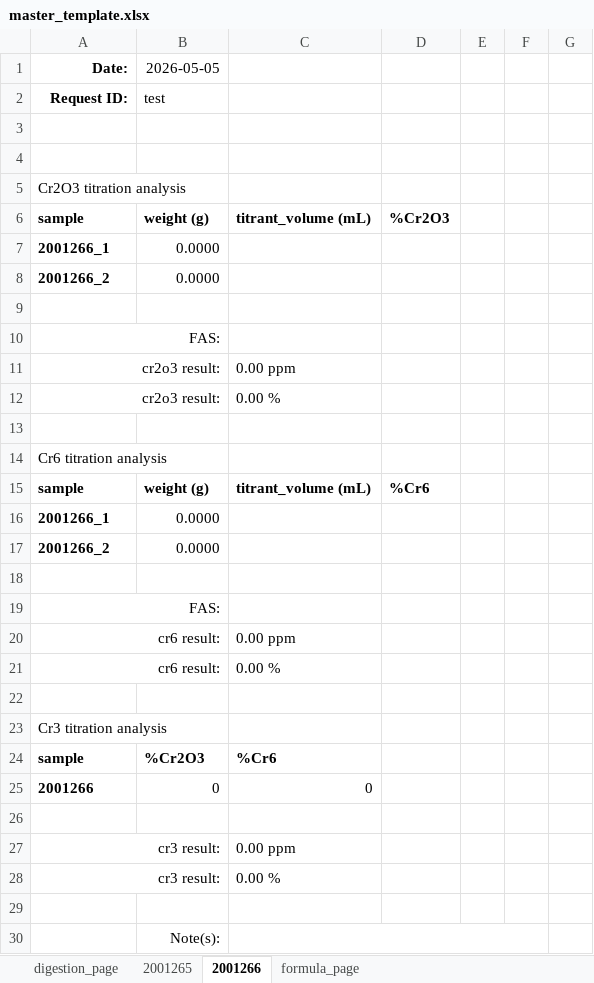
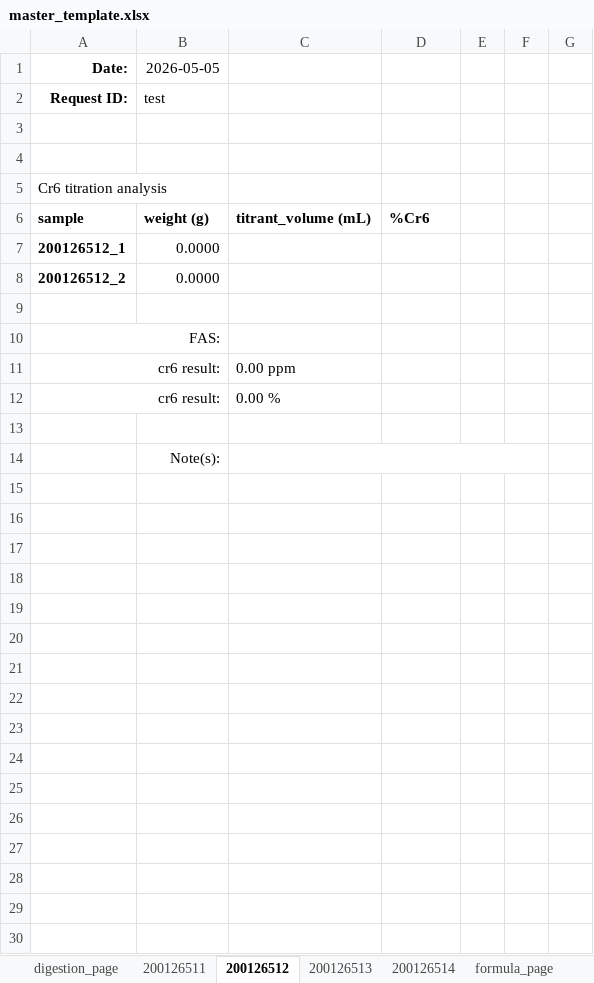
Before and after one commit to cvrl10/request_template, an Excel workbook: master_template.xlsx, sheet 200126512, drawn as a sheet; values as stored, in another font and other column widths than the file's, no borders; conditional formats not drawn; removed rows and columns are numbered as before the commit, all else as after; the diff names each change by its address in the sheet, - before the commit and + after, or states it on an @@ line.

```diff
--- a/master_template.xlsx (sheet 200126512)
+++ b/master_template.xlsx (sheet 200126512)
-sheet tab: 2001265
+sheet tab: 200126511
-sheet tab: 2001266
+sheet tab: 200126512
+sheet tab: 200126513
+sheet tab: 200126514
-row 5: Cr2O3 titration analysis
-row 6: sample | weight (g) | titrant_volume (mL) | %Cr2O3
-row 7: 2001266_1 | 0.0000 |  |  |  |  | 0
-row 8: 2001266_2 | 0.0000 |  |  |  |  | 0
-row 9: (empty)
-row 10: FAS:
-row 11: cr2o3 result: |  | 0.00 ppm
-row 12: cr2o3 result: |  | 0.00 %
-row 13: (empty)
-A7 (Date:): 2001266_1
+A7 (Date:): 200126512_1
-A8 (Date:): 2001266_2
+A8 (Date:): 200126512_2
-row 22: (empty)
-row 23: Cr3 titration analysis
-row 24: sample | %Cr2O3 | %Cr6
-row 25: 2001266 | 0 | 0
-row 26: (empty)
-row 27: cr3 result: |  | 0.00 ppm
-row 28: cr3 result: |  | 0.00 %
```
Also changed, not shown: sheet digestion_page, sheet 200126511, formulas that keep their value, 5 other files.
